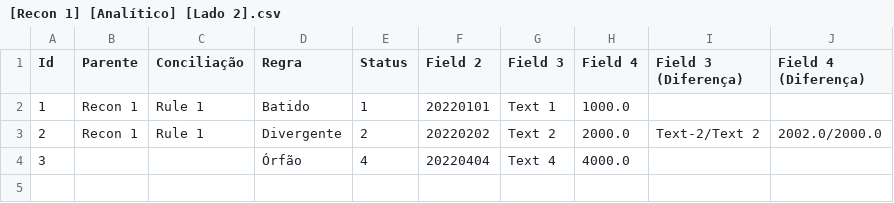
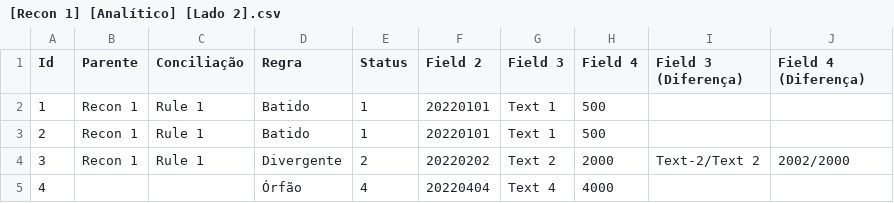
Before and after one commit to dlancioni/recon, a CSV file: report/[Recon 1] [Analítico] [Lado 2].csv, drawn as a sheet.

```diff
--- a/report/[Recon 1] [Analítico] [Lado 2].csv
+++ b/report/[Recon 1] [Analítico] [Lado 2].csv
@@ -1,4 +1,5 @@
 Id;Parente;Conciliação;Regra;Status;Field 2;Field 3;Field 4;Field 3 (Diferença);Field 4 (Diferença)
-1;Recon 1;Rule 1;Batido;1;20220101;Text 1;1000.0;;
-2;Recon 1;Rule 1;Divergente;2;20220202;Text 2;2000.0;Text-2/Text 2;2002.0/2000.0
-3;;;Órfão;4;20220404;Text 4;4000.0;;
+1;Recon 1;Rule 1;Batido;1;20220101;Text 1;500;;
+2;Recon 1;Rule 1;Batido;1;20220101;Text 1;500;;
+3;Recon 1;Rule 1;Divergente;2;20220202;Text 2;2000;Text-2/Text 2;2002/2000
+4;;;Órfão;4;20220404;Text 4;4000;;
```
Also changed, not shown: report/[Conciliação 2] [Analítico] [Lado 1].csv, report/[Conciliação 2] [Analítico] [Lado 2].csv, 8 other files.
